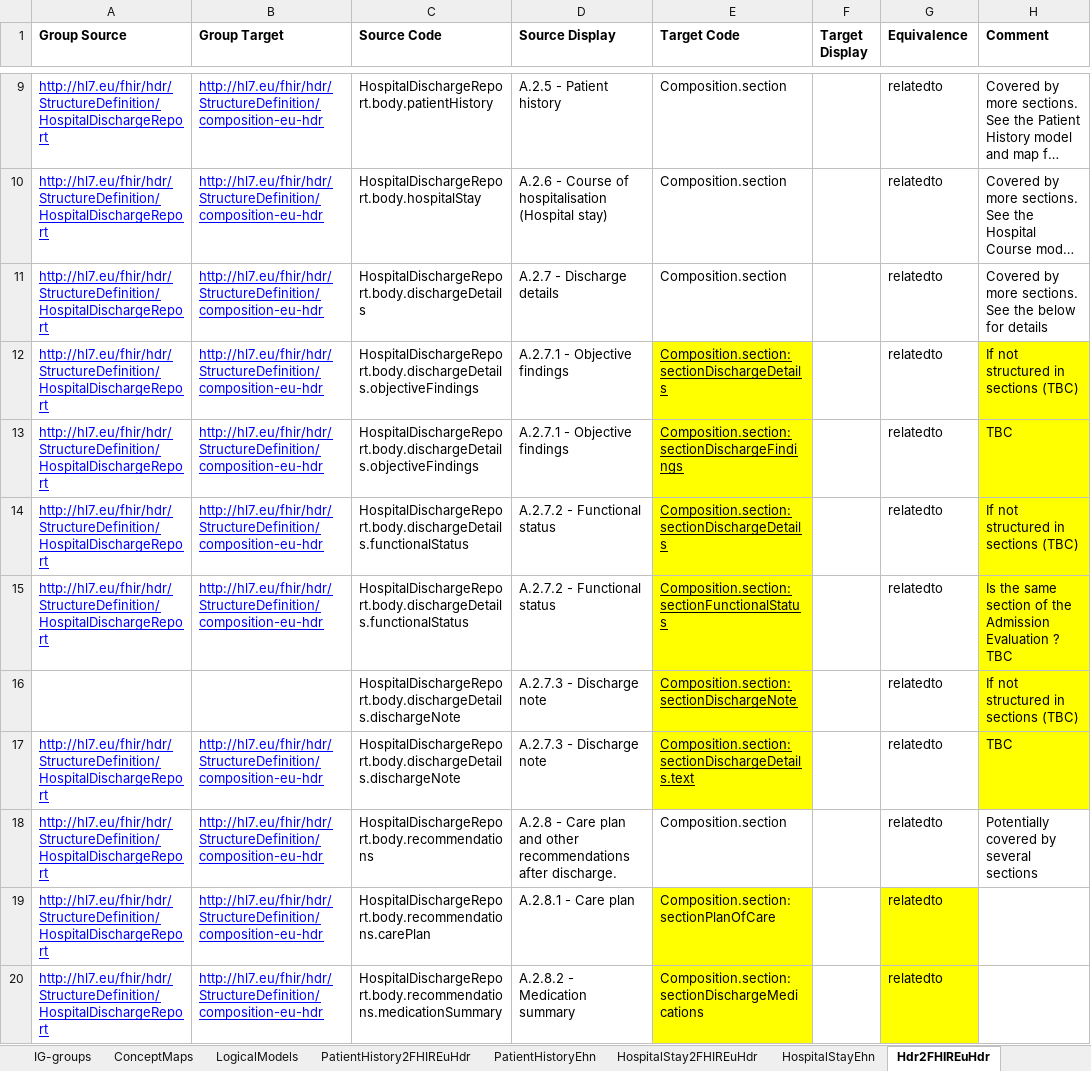
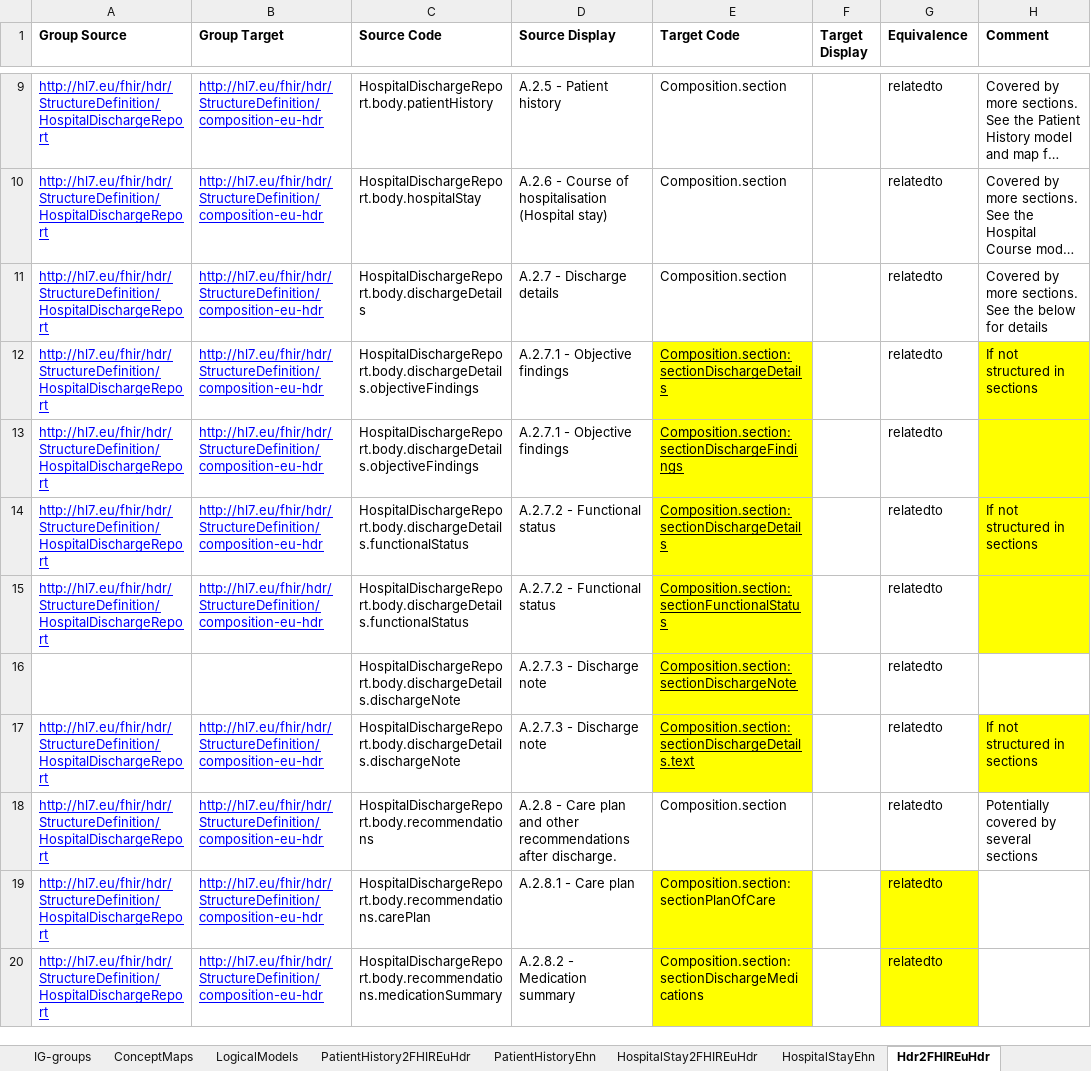
Before and after one commit to hl7-eu/hdr, an Excel workbook: models-src/hl7-hdr-models-and-maps.xlsx, sheet Hdr2FHIREuHdr, drawn as a sheet; only a part is shown, gaps mark what is left out; long unchanged cells end in …; values as stored, in another font and other column widths than the file's, no borders; the diff names each change by its address in the sheet, - before the commit and + after, or states it on an @@ line.

Commit message:
removed obsolete comments in the maps

```diff
--- a/models-src/hl7-hdr-models-and-maps.xlsx (sheet Hdr2FHIREuHdr)
+++ b/models-src/hl7-hdr-models-and-maps.xlsx (sheet Hdr2FHIREuHdr)
-H12 (Comment): If not structured in sections (TBC)
+H12 (Comment): If not structured in sections
-H13 (Comment): TBC
+H13 (Comment): (empty)
-H14 (Comment): If not structured in sections (TBC)
+H14 (Comment): If not structured in sections
-H15 (Comment): Is the same section of the Admission Evaluation ? TBC
+H15 (Comment): (empty)
-H16 (Comment): If not structured in sections (TBC)
+H16 (Comment): (empty)
-H16 fill: #FFFF00
+H16 fill: none
-H17 (Comment): TBC
+H17 (Comment): If not structured in sections
```
Also changed, not shown: sheet ObjectiveFindings2FHIREuHdr, 2 other files.
